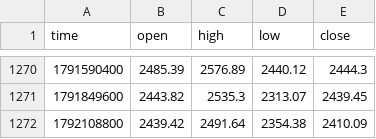
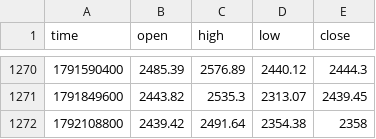
Before and after one commit to jaredbausch-ai/ctzb-data, a CSV file: data/ETH_3D.csv, drawn as a sheet; only a part is shown, gaps mark what is left out.

```diff
--- a/data/ETH_3D.csv
+++ b/data/ETH_3D.csv
@@ -1271,2 +1271,2 @@ time,open,high,low,close
 1791849600,2443.82,2535.3,2313.07,2439.45
-1792108800,2439.42,2491.64,2354.38,2410.09
+1792108800,2439.42,2491.64,2354.38,2358
```
Also changed, not shown: data/ETH_1D.csv, data/ETH_2D.csv, 12 other files.
